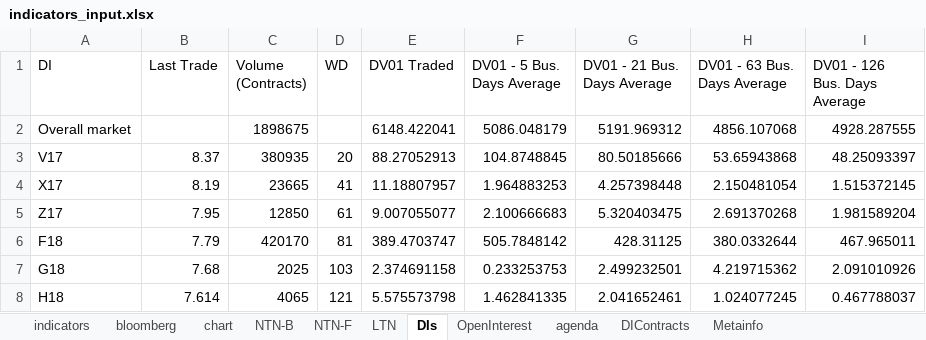
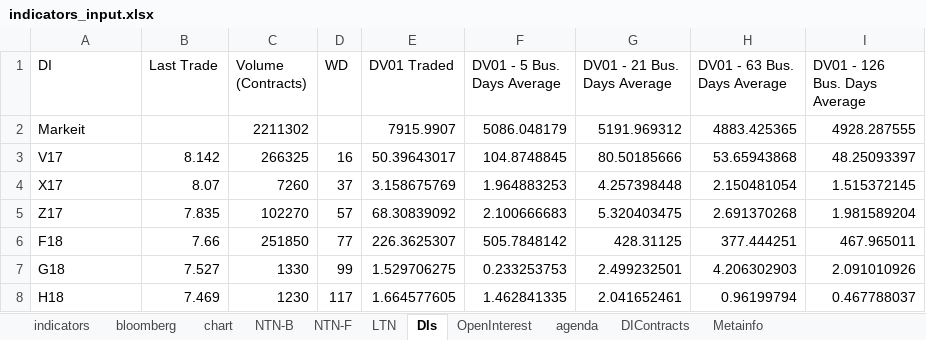
Before and after one commit to crosal-research/daily, an Excel workbook: data/indicators_input.xlsx, sheet DIs, drawn as a sheet; only a part is shown; values as stored, in another font and other column widths than the file's, no borders; removed rows and columns are numbered as before the commit, all else as after; the diff covers the shown part only; the diff names each change by its address in the sheet, - before the commit and + after, or states it on an @@ line.

```diff
--- a/data/indicators_input.xlsx (sheet DIs)
+++ b/data/indicators_input.xlsx (sheet DIs)
-row 2: Overall market |  | 1898675 |  | 6148.422041 | 5086.048179 | 5191.969312 | 4856.107068 | 4928.287555
+row 2: Markeit |  | 2211302 |  | 7915.9907 | 5086.048179 | 5191.969312 | 4883.425365 | 4928.287555
-B3 (Last Trade): 8.37
+B3 (Last Trade): 8.142
-C3 (Volume (Contracts)): 380935
+C3 (Volume (Contracts)): 266325
-D3 (WD): 20
+D3 (WD): 16
-E3 (DV01 Traded): 88.27052913
+E3 (DV01 Traded): 50.39643017
-B4 (Last Trade): 8.19
+B4 (Last Trade): 8.07
-C4 (Volume (Contracts)): 23665
+C4 (Volume (Contracts)): 7260
-D4 (WD): 41
+D4 (WD): 37
-E4 (DV01 Traded): 11.18807957
+E4 (DV01 Traded): 3.158675769
-B5 (Last Trade): 7.95
+B5 (Last Trade): 7.835
-C5 (Volume (Contracts)): 12850
+C5 (Volume (Contracts)): 102270
-D5 (WD): 61
+D5 (WD): 57
-E5 (DV01 Traded): 9.007055077
+E5 (DV01 Traded): 68.30839092
-B6 (Last Trade): 7.79
+B6 (Last Trade): 7.66
-C6 (Volume (Contracts)): 420170
+C6 (Volume (Contracts)): 251850
-D6 (WD): 81
+D6 (WD): 77
-E6 (DV01 Traded): 389.4703747
+E6 (DV01 Traded): 226.3625307
-H6 (DV01 - 63 Bus. Days Average): 380.0332644
+H6 (DV01 - 63 Bus. Days Average): 377.444251
-B7 (Last Trade): 7.68
+B7 (Last Trade): 7.527
-C7 (Volume (Contracts)): 2025
+C7 (Volume (Contracts)): 1330
-D7 (WD): 103
+D7 (WD): 99
-E7 (DV01 Traded): 2.374691158
+E7 (DV01 Traded): 1.529706275
-H7 (DV01 - 63 Bus. Days Average): 4.219715362
+H7 (DV01 - 63 Bus. Days Average): 4.206302903
-B8 (Last Trade): 7.614
+B8 (Last Trade): 7.469
-C8 (Volume (Contracts)): 4065
+C8 (Volume (Contracts)): 1230
-D8 (WD): 121
+D8 (WD): 117
-E8 (DV01 Traded): 5.575573798
+E8 (DV01 Traded): 1.664577605
-H8 (DV01 - 63 Bus. Days Average): 1.024077245
+H8 (DV01 - 63 Bus. Days Average): 0.96199794
```
Also changed, not shown: 100 edited cells elsewhere in this sheet, sheet NTN-B, sheet DIContracts, sheet LTN, sheet OpenInterest, sheet NTN-F, sheet indicators, 2 more sheets, 48 other files.
